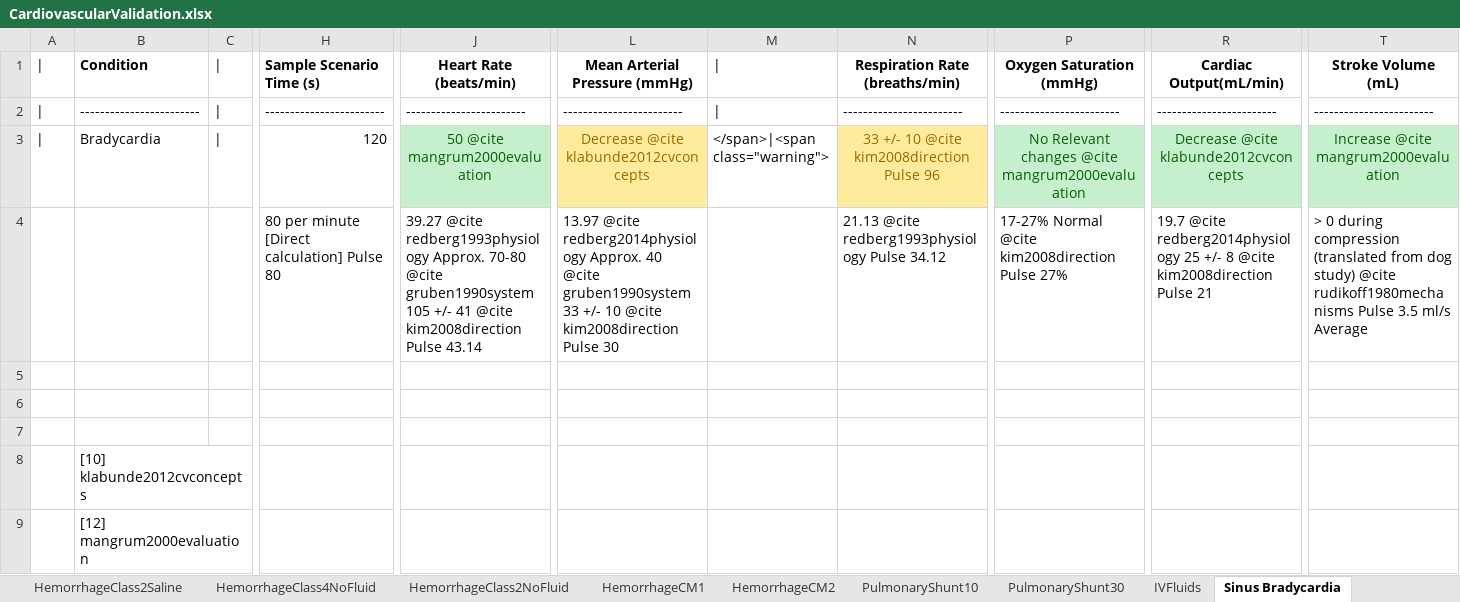
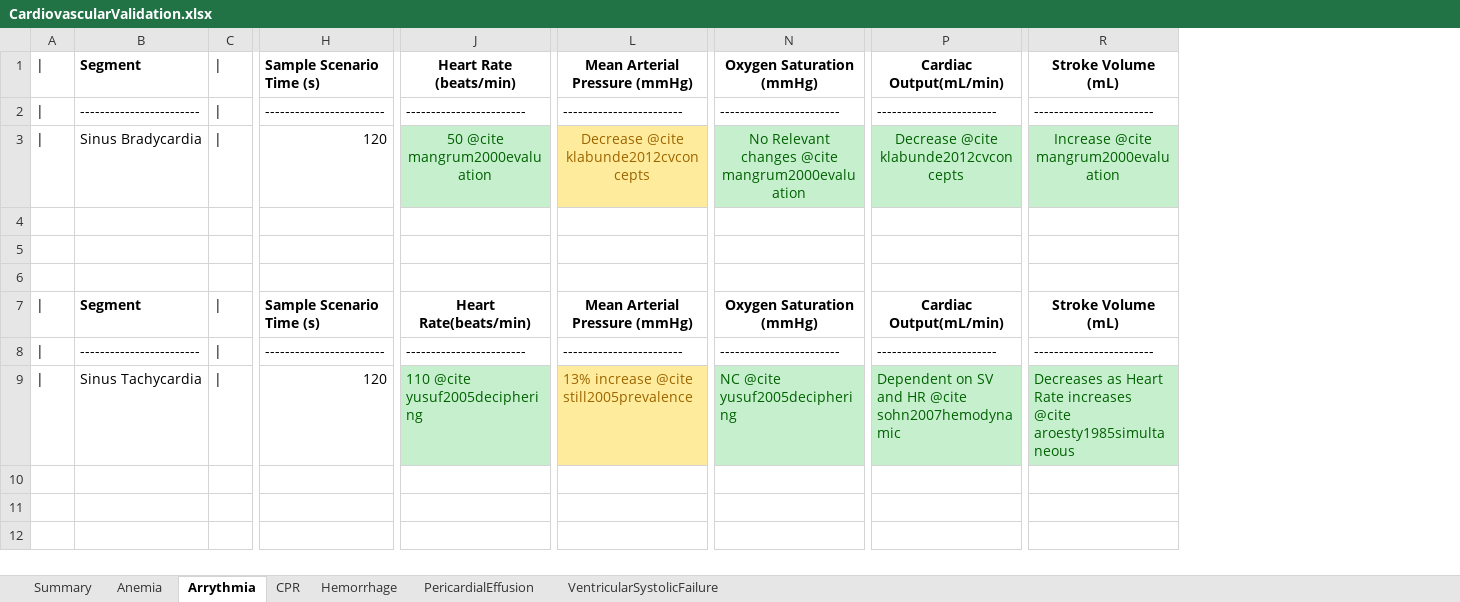
Before and after one commit to shawnhuyiwen/pulse, an Excel workbook: data/human/adult/validation/Scenarios/CardiovascularValidation.xlsx, sheet Arrythmia, drawn as a sheet; only a part is shown, gaps mark what is left out; values as stored, in another font and other column widths than the file's, no borders; removed rows and columns are numbered as before the commit, all else as after; rows hold the shown columns only; the diff covers the shown part only; the diff names each change by its address in the sheet, - before the commit and + after, or states it on an @@ line.

Commit message:
Updated scenarios and documentation for the cardiovascular system.

```diff
--- a/data/human/adult/validation/Scenarios/CardiovascularValidation.xlsx (sheet Arrythmia)
+++ b/data/human/adult/validation/Scenarios/CardiovascularValidation.xlsx (sheet Arrythmia)
-sheet tab: Sinus Bradycardia
+sheet tab: Arrythmia
-sheet tab: HemorrhageClass2Saline
-sheet tab: HemorrhageClass4NoFluid
-sheet tab: HemorrhageClass2NoFluid
-sheet tab: HemorrhageCM1
-sheet tab: HemorrhageCM2
-sheet tab: PulmonaryShunt10
-sheet tab: PulmonaryShunt30
-sheet tab: IVFluids
+sheet tab: Hemorrhage
-column B, rows 1-3: Condition | ------------------------ | Bradycardia; rows 8-9: [10] klabunde2012cvconcepts | [12] mangrum2000evaluation
+column B, rows 1-8: Segment | ------------------------ | Sinus Bradycardia |  |  |  | Segment | ------------------------
-column M, rows 1-3: | | | | </span>|<span class="warning">
-column N, rows 1-3: Respiration Rate (breaths/min) | ------------------------ | 33 +/- 10 @cite kim2008direction Pulse 96
-row 4:  |  |  | 80 per minute [Direct calculation] Pulse 80 | 39.27 @cite redberg1993physiology Approx. 70-80 @cite gruben1990system 105 +/- 41 @cite kim2008direction Pulse 43.14 | 13.97 @cite redberg2014physiology Approx. 40 @cite gruben1990system 33 +/- 10 @cite kim2008direction Pulse 30 |  | 21.13 @cite redberg1993physiology Pulse 34.12 | 17-27% Normal @cite kim2008direction Pulse 27% | 19.7 @cite redberg2014physiology 25 +/- 8 @cite kim2008direction Pulse 21 | > 0 during compression (translated from dog study) @cite rudikoff1980mechanisms Pulse 3.5 ml/s Average
-A7:A8: (empty)
+A7:A8: |
-C7:C8: (empty)
+C7:C8: |
-H7: (empty)
+H7: Sample Scenario Time (s)
-J7: (empty)
+J7: Heart Rate(beats/min)
-L7: (empty)
+L7: Mean Arterial Pressure (mmHg)
-N7: (empty)
+N7: Oxygen Saturation (mmHg)
-P7: (empty)
+P7: Cardiac Output(mL/min)
-R7: (empty)
+R7: Stroke Volume (mL)
-H8: (empty)
+H8: ------------------------
-J8: (empty)
+J8: ------------------------
-L8: (empty)
+L8: ------------------------
-N8: (empty)
+N8: ------------------------
-P8: (empty)
+P8: ------------------------
-R8: (empty)
+R8: ------------------------
+row 9: | | Sinus Tachycardia | | | 120 | 110 @cite yusuf2005deciphering | 13% increase @cite still2005prevalence | NC @cite yusuf2005deciphering | Dependent on SV and HR @cite sohn2007hemodynamic | Decreases as Heart Rate increases @cite aroesty1985simultaneous
```
Also changed, not shown: 24 edited cells elsewhere in this sheet, sheet Summary, sheet PericardialEffusion, sheet Anemia, sheet CPR, other sheet tabs, data/human/adult/validation/SystemValidationData.xlsx, 6 other files.
